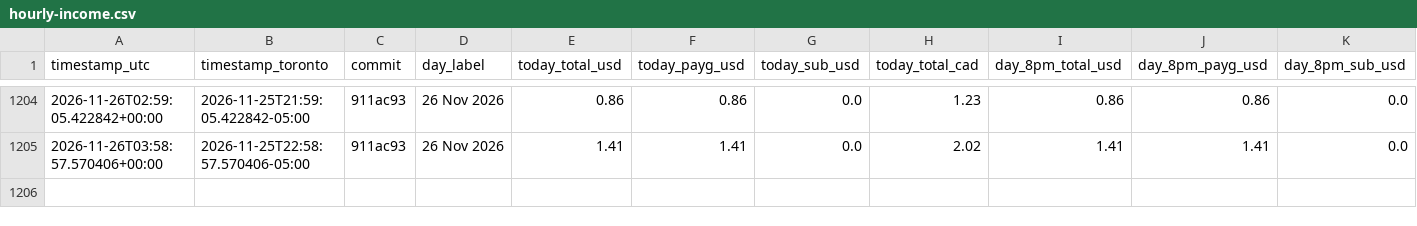
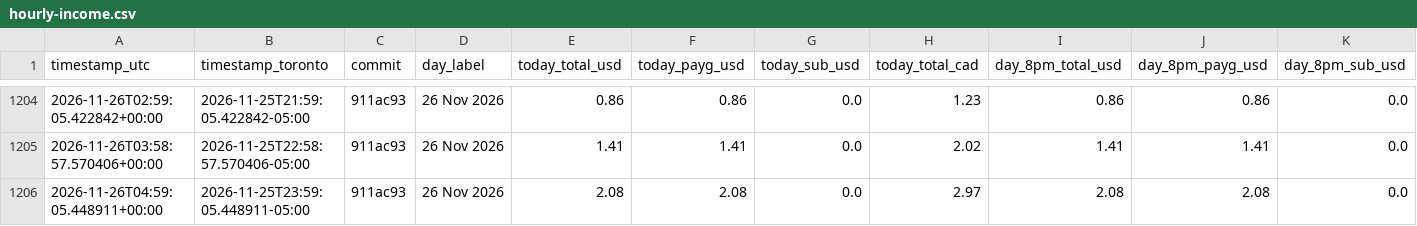
Before and after one commit to novacoreaiservices/sogni-income-history, a CSV file: hourly-income.csv, drawn as a sheet; only a part is shown, gaps mark what is left out; rows hold the shown columns only; the diff names each change by its address in the sheet, - before the commit and + after, or states it on an @@ line.

Commit message:
hourly income 26 Nov 2026: today $2.08 (PAYG $2.08 + sub $0.0)

```diff
--- a/hourly-income.csv
+++ b/hourly-income.csv
+row 1206: 2026-11-26T04:59:05.448911+00:00 | 2026-11-25T23:59:05.448911-05:00 | 911ac93 | 26 Nov 2026 | 2.08 | 2.08 | 0.0 | 2.97 | 2.08 | 2.08 | 0.0
```
